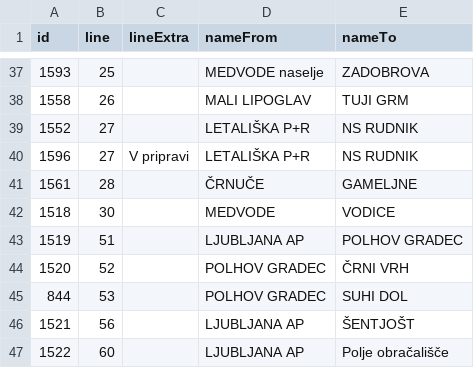
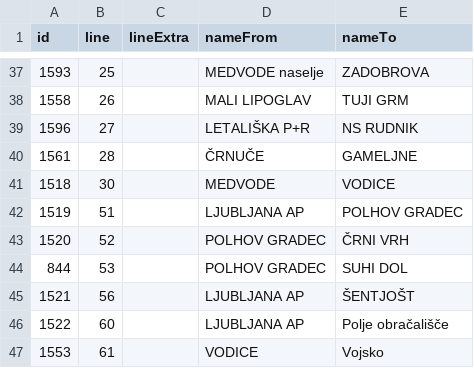
Before and after one commit to openstreetmap-si/bus-routes-osm-lpp, a CSV file: data/lpp/lines.csv, drawn as a sheet; only a part is shown, gaps mark what is left out; the shorter side is filled out with more unchanged rows.

```diff
--- a/data/lpp/lines.csv
+++ b/data/lpp/lines.csv
@@ -38,4 +38,3 @@
 1558,26,,MALI LIPOGLAV,TUJI GRM
-1552,27,,LETALIŠKA P+R,NS RUDNIK
-1596,27,V pripravi,LETALIŠKA P+R,NS RUDNIK
+1596,27,,LETALIŠKA P+R,NS RUDNIK
 1561,28,,ČRNUČE,GAMELJNE
```
Also changed, not shown: data/lpp/lines_stops.csv.
